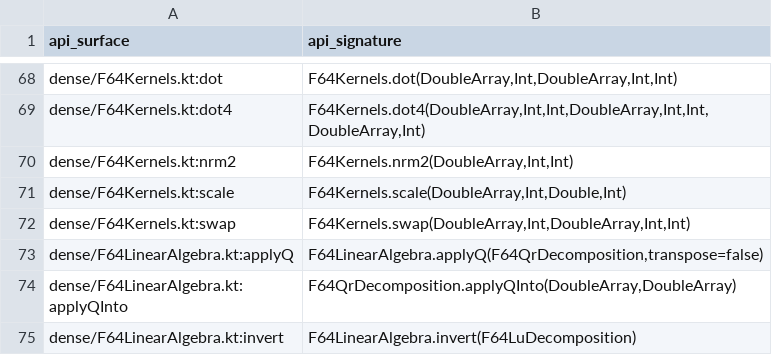
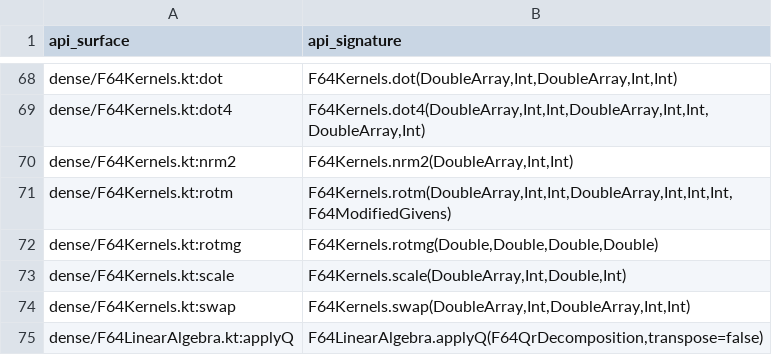
Before and after one commit to Eignex/koblas, a TSV file: koblas-bench/public-numerical-api.tsv, drawn as a sheet; only a part is shown, gaps mark what is left out; the shorter side is filled out with more unchanged rows; the diff names each change by its address in the sheet, - before the commit and + after, or states it on an @@ line.

```diff
--- a/koblas-bench/public-numerical-api.tsv
+++ b/koblas-bench/public-numerical-api.tsv
+row 71: dense/F64Kernels.kt:rotm | F64Kernels.rotm(DoubleArray,Int,Int,DoubleArray,Int,Int,Int,F64ModifiedGivens)
+row 72: dense/F64Kernels.kt:rotmg | F64Kernels.rotmg(Double,Double,Double,Double)
```
Also changed, not shown: koblas-bench/benchmark-coverage.tsv.
